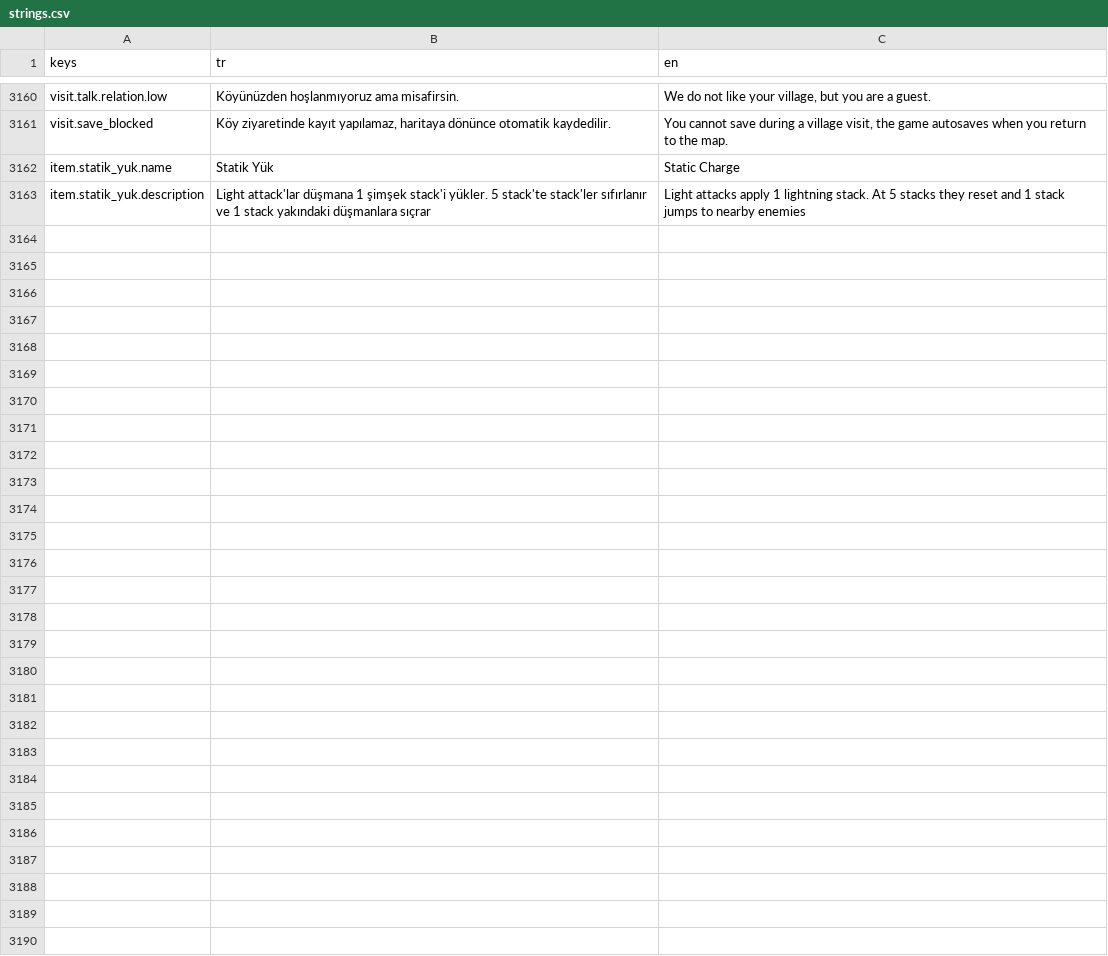
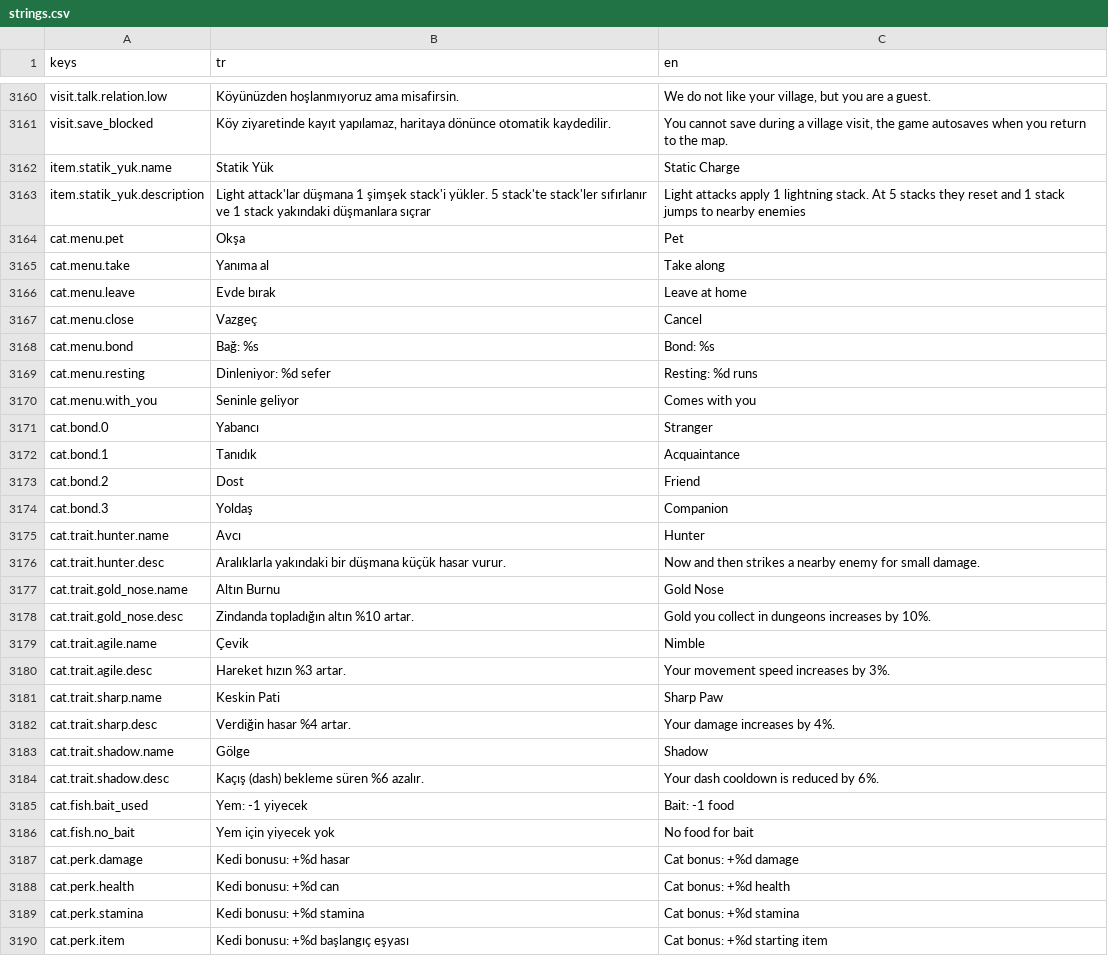
Before and after one commit to Darealgue/otto-man, a CSV file: otto-man/localization/strings.csv, drawn as a sheet; only a part is shown, gaps mark what is left out; the diff names each change by its address in the sheet, - before the commit and + after, or states it on an @@ line.

Commit message:
v0.50.0: cat system, village liveliness, Inventor 10 levels
Village cats (pet, name, fish request, Stardew-style fishing, 3 feedings to unlock dungeon companion), companion trait + random perk (damage/health/stamina/starting item), camp sleeping, physics-based free-roaming dungeon cat, village shows (window watcher, swimming/fishing), Inventor upgrades up to level 10, Armorer removed, TR/EN strings and CHANGELOG.

```diff
--- a/otto-man/localization/strings.csv
+++ b/otto-man/localization/strings.csv
+row 3164: cat.menu.pet | Okşa | Pet
+row 3165: cat.menu.take | Yanıma al | Take along
+row 3166: cat.menu.leave | Evde bırak | Leave at home
+row 3167: cat.menu.close | Vazgeç | Cancel
+row 3168: cat.menu.bond | Bağ: %s | Bond: %s
+row 3169: cat.menu.resting | Dinleniyor: %d sefer | Resting: %d runs
+row 3170: cat.menu.with_you | Seninle geliyor | Comes with you
+row 3171: cat.bond.0 | Yabancı | Stranger
+row 3172: cat.bond.1 | Tanıdık | Acquaintance
+row 3173: cat.bond.2 | Dost | Friend
+row 3174: cat.bond.3 | Yoldaş | Companion
+row 3175: cat.trait.hunter.name | Avcı | Hunter
+row 3176: cat.trait.hunter.desc | Aralıklarla yakındaki bir düşmana küçük hasar vurur. | Now and then strikes a nearby enemy for small damage.
+row 3177: cat.trait.gold_nose.name | Altın Burnu | Gold Nose
+row 3178: cat.trait.gold_nose.desc | Zindanda topladığın altın %10 artar. | Gold you collect in dungeons increases by 10%.
+row 3179: cat.trait.agile.name | Çevik | Nimble
+row 3180: cat.trait.agile.desc | Hareket hızın %3 artar. | Your movement speed increases by 3%.
+row 3181: cat.trait.sharp.name | Keskin Pati | Sharp Paw
+row 3182: cat.trait.sharp.desc | Verdiğin hasar %4 artar. | Your damage increases by 4%.
+row 3183: cat.trait.shadow.name | Gölge | Shadow
+row 3184: cat.trait.shadow.desc | Kaçış (dash) bekleme süren %6 azalır. | Your dash cooldown is reduced by 6%.
+row 3185: cat.fish.bait_used | Yem: -1 yiyecek | Bait: -1 food
+row 3186: cat.fish.no_bait | Yem için yiyecek yok | No food for bait
+row 3187: cat.perk.damage | Kedi bonusu: +%d hasar | Cat bonus: +%d damage
+row 3188: cat.perk.health | Kedi bonusu: +%d can | Cat bonus: +%d health
+row 3189: cat.perk.stamina | Kedi bonusu: +%d stamina | Cat bonus: +%d stamina
+row 3190: cat.perk.item | Kedi bonusu: +%d başlangıç eşyası | Cat bonus: +%d starting item
```
Also changed, not shown: 43 other files.
